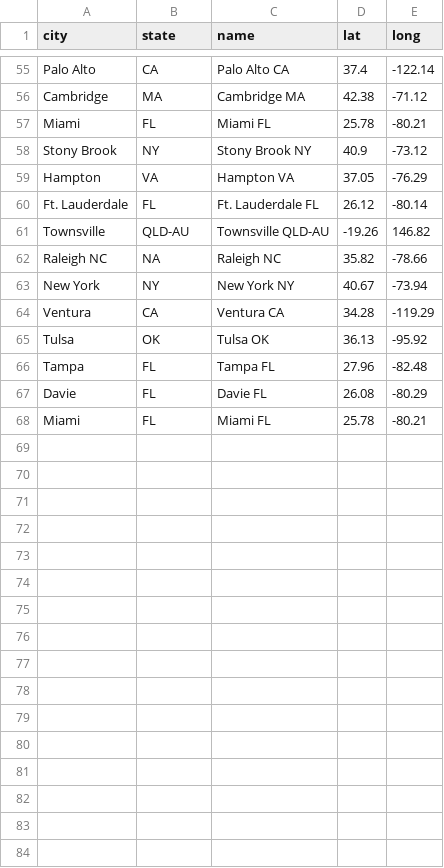
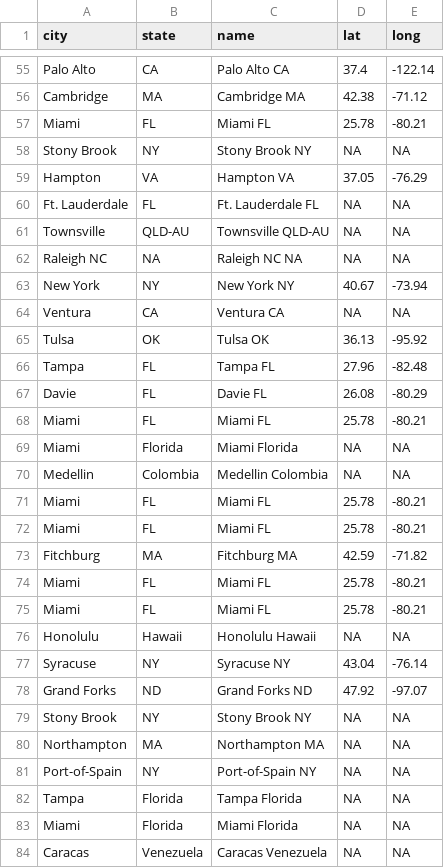
Before and after one commit to BrittanyTroast-NOAA/OCEDComDay, a CSV file: School_Loc.csv, drawn as a sheet; only a part is shown, gaps mark what is left out; the diff covers the shown part only.

```diff
--- a/School_Loc.csv
+++ b/School_Loc.csv
@@ -58 +58 @@ Miami,FL,Miami FL,25.78,-80.21
-Stony Brook,NY,Stony Brook NY,40.9,-73.12
+"Stony Brook","NY","Stony Brook NY",NA,NA
@@ -60,3 +60,3 @@ Hampton,VA,Hampton VA,37.05,-76.29
-Ft. Lauderdale,FL,Ft. Lauderdale FL,26.12,-80.14
-Townsville,QLD-AU,Townsville QLD-AU,-19.26,146.82
-Raleigh NC,NA,Raleigh NC,35.82,-78.66
+"Ft. Lauderdale","FL","Ft. Lauderdale FL",NA,NA
+"Townsville","QLD-AU","Townsville QLD-AU",NA,NA
+"Raleigh NC",NA,"Raleigh NC NA",NA,NA
@@ -64 +64 @@ New York,NY,New York NY,40.67,-73.94
-Ventura,CA,Ventura CA,34.28,-119.29
+"Ventura","CA","Ventura CA",NA,NA
@@ -68,0 +69,16 @@ Miami,FL,Miami FL,25.78,-80.21
+"Miami","Florida","Miami Florida",NA,NA
+"Medellin","Colombia","Medellin Colombia",NA,NA
+"Miami","FL","Miami FL",25.78,-80.21
+"Miami","FL","Miami FL",25.78,-80.21
+"Fitchburg","MA","Fitchburg MA",42.59,-71.82
+"Miami","FL","Miami FL",25.78,-80.21
+"Miami","FL","Miami FL",25.78,-80.21
+"Honolulu","Hawaii","Honolulu Hawaii",NA,NA
+"Syracuse","NY","Syracuse NY",43.04,-76.14
+"Grand Forks","ND","Grand Forks ND",47.92,-97.07
+"Stony Brook","NY","Stony Brook NY",NA,NA
+"Northampton","MA","Northampton MA",NA,NA
+"Port-of-Spain","NY","Port-of-Spain NY",NA,NA
+"Tampa","Florida","Tampa Florida",NA,NA
+"Miami","Florida","Miami Florida",NA,NA
+"Caracas","Venezuela","Caracas Venezuela",NA,NA
```
Also changed, not shown: 6 added rows, 1 removed row and 34 edited cells elsewhere in this file, Hometown.csv, Hometown_Edited.csv, 3 other files.
